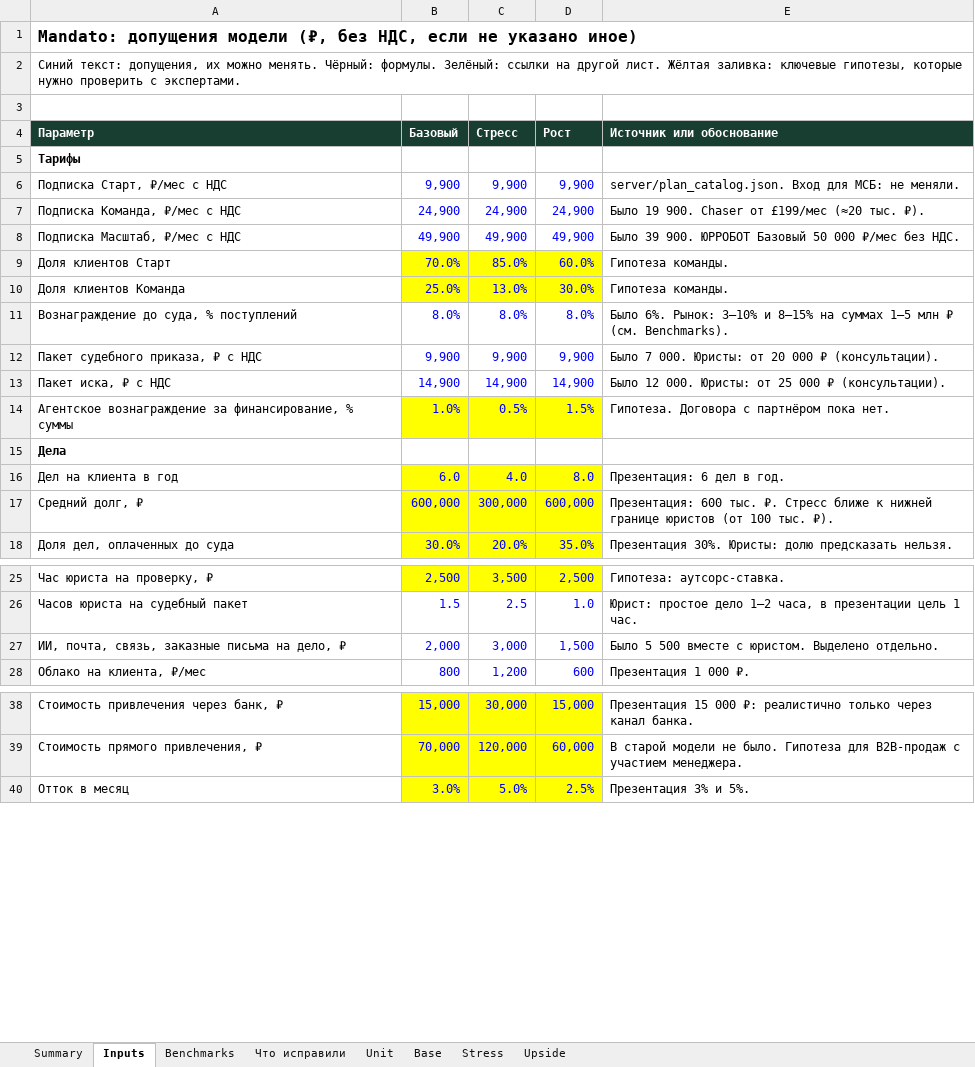
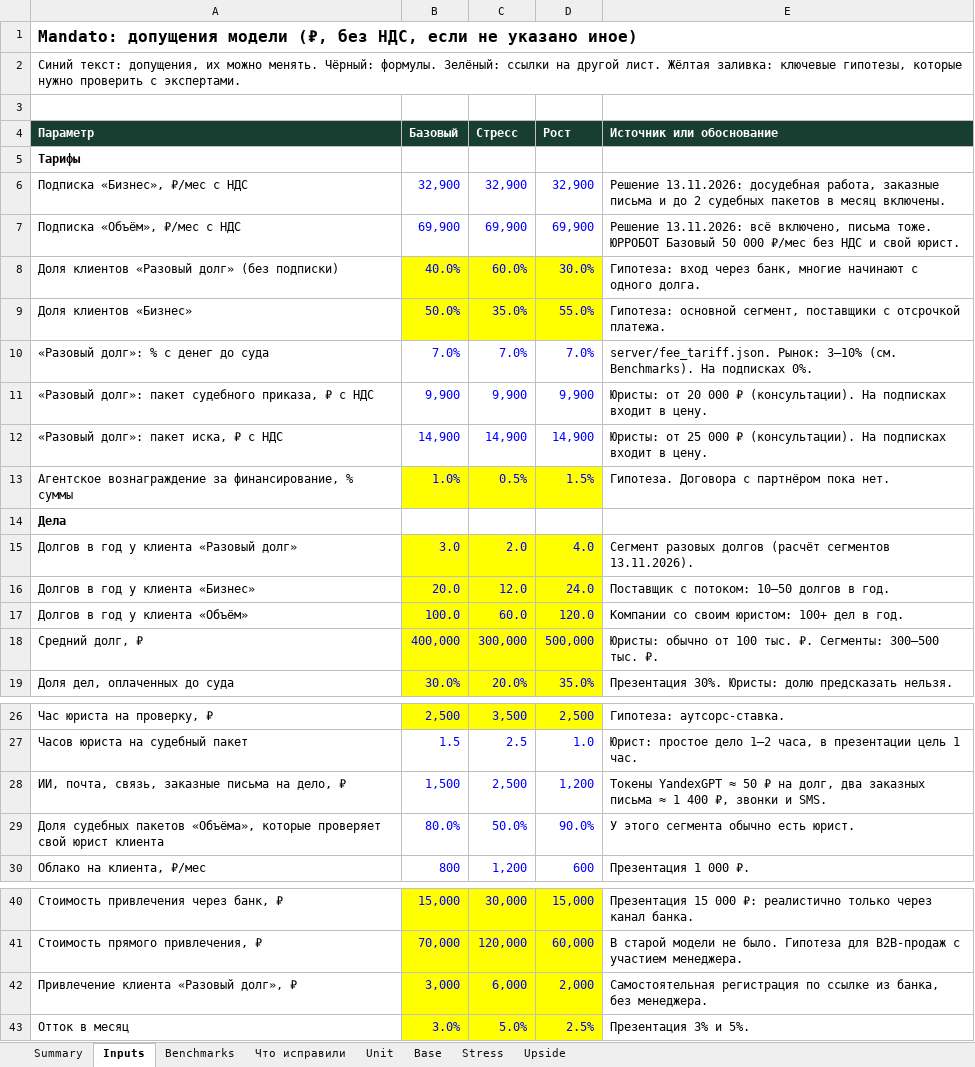
Before and after one commit to Infibiss/b2b-debitorka, an Excel workbook: docs/finance/Mandato_finance_model.xlsx, sheet Inputs, drawn as a sheet; only a part is shown, gaps mark what is left out; values as stored, in another font and other column widths than the file's, no borders; removed rows and columns are numbered as before the commit, all else as after; the diff covers the shown part only; the diff names each change by its address in the sheet, - before the commit and + after, or states it on an @@ line.

```diff
--- a/docs/finance/Mandato_finance_model.xlsx (sheet Inputs)
+++ b/docs/finance/Mandato_finance_model.xlsx (sheet Inputs)
-row 6: Подписка Старт, ₽/мес с НДС | 9,900 | 9,900 | 9,900 | server/plan_catalog.json. Вход для МСБ: не меняли.
-row 7: Подписка Команда, ₽/мес с НДС | 24,900 | 24,900 | 24,900 | Было 19 900. Chaser от £199/мес (≈20 тыс. ₽).
-row 8: Подписка Масштаб, ₽/мес с НДС | 49,900 | 49,900 | 49,900 | Было 39 900. ЮРРОБОТ Базовый 50 000 ₽/мес без НДС.
-row 9: Доля клиентов Старт | 70.0% | 85.0% | 60.0% | Гипотеза команды.
-row 10: Доля клиентов Команда | 25.0% | 13.0% | 30.0% | Гипотеза команды.
-row 11: Вознаграждение до суда, % поступлений | 8.0% | 8.0% | 8.0% | Было 6%. Рынок: 3–10% и 8–15% на суммах 1–5 млн ₽ (см. Benchmarks).
+row 6: Подписка «Бизнес», ₽/мес с НДС | 32,900 | 32,900 | 32,900 | Решение 13.11.2026: досудебная работа, заказные письма и до 2 судебных пакетов в месяц включены.
+row 7: Подписка «Объём», ₽/мес с НДС | 69,900 | 69,900 | 69,900 | Решение 13.11.2026: всё включено, письма тоже. ЮРРОБОТ Базовый 50 000 ₽/мес без НДС и свой юрист.
+row 8: Доля клиентов «Разовый долг» (без подписки) | 40.0% | 60.0% | 30.0% | Гипотеза: вход через банк, многие начинают с одного долга.
+row 9: Доля клиентов «Бизнес» | 50.0% | 35.0% | 55.0% | Гипотеза: основной сегмент, поставщики с отсрочкой платежа.
+row 10: «Разовый долг»: % с денег до суда | 7.0% | 7.0% | 7.0% | server/fee_tariff.json. Рынок: 3–10% (см. Benchmarks). На подписках 0%.
-A11 (Параметр): Пакет судебного приказа, ₽ с НДС
+A11 (Параметр): «Разовый долг»: пакет судебного приказа, ₽ с НДС
-E11 (Источник или обоснование): Было 7 000. Юристы: от 20 000 ₽ (консультации).
+E11 (Источник или обоснование): Юристы: от 20 000 ₽ (консультации). На подписках входит в цену.
-A12 (Параметр): Пакет иска, ₽ с НДС
+A12 (Параметр): «Разовый долг»: пакет иска, ₽ с НДС
-E12 (Источник или обоснование): Было 12 000. Юристы: от 25 000 ₽ (консультации).
+E12 (Источник или обоснование): Юристы: от 25 000 ₽ (консультации). На подписках входит в цену.
-row 16: Дел на клиента в год | 6.0 | 4.0 | 8.0 | Презентация: 6 дел в год.
+row 15: Долгов в год у клиента «Разовый долг» | 3.0 | 2.0 | 4.0 | Сегмент разовых долгов (расчёт сегментов 13.11.2026).
+row 16: Долгов в год у клиента «Бизнес» | 20.0 | 12.0 | 24.0 | Поставщик с потоком: 10–50 долгов в год.
+row 17: Долгов в год у клиента «Объём» | 100.0 | 60.0 | 120.0 | Компании со своим юристом: 100+ дел в год.
-B18 (Базовый): 600,000
+B18 (Базовый): 400,000
-D18 (Рост): 600,000
+D18 (Рост): 500,000
-E18 (Источник или обоснование): Презентация: 600 тыс. ₽. Стресс ближе к нижней границе юристов (от 100 тыс. ₽).
+E18 (Источник или обоснование): Юристы: обычно от 100 тыс. ₽. Сегменты: 300–500 тыс. ₽.
-B28 (Базовый): 2,000
+B28 (Базовый): 1,500
-C28 (Стресс): 3,000
+C28 (Стресс): 2,500
-D28 (Рост): 1,500
+D28 (Рост): 1,200
-E28 (Источник или обоснование): Было 5 500 вместе с юристом. Выделено отдельно.
+E28 (Источник или обоснование): Токены YandexGPT ≈ 50 ₽ на долг, два заказных письма ≈ 1 400 ₽, звонки и SMS.
+row 29: Доля судебных пакетов «Объёма», которые проверяет свой юрист клиента | 80.0% | 50.0% | 90.0% | У этого сегмента обычно есть юрист.
+row 42: Привлечение клиента «Разовый долг», ₽ | 3,000 | 6,000 | 2,000 | Самостоятельная регистрация по ссылке из банка, без менеджера.
```
Also changed, not shown: 2 edited cells elsewhere in this sheet, sheet Stress, sheet Upside, sheet Base, sheet Summary, sheet Unit, sheet Benchmarks, 1 more sheet, 25 other files.
